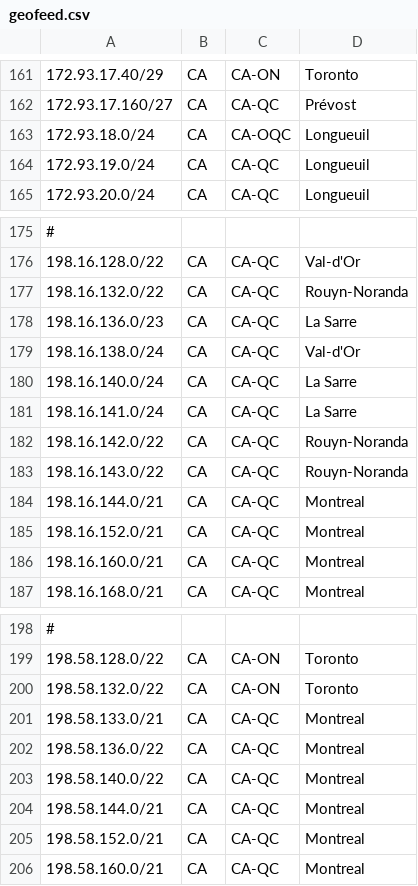
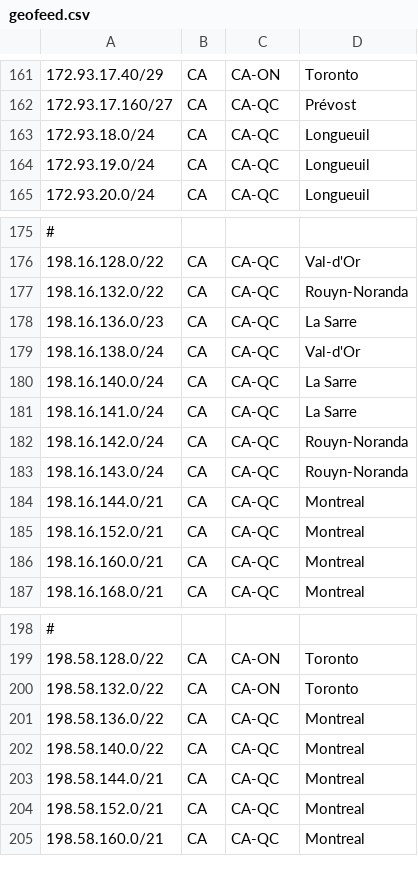
Before and after one commit to ebox-as1403/ebox-as1403.github.io, a CSV file: geofeed.csv, drawn as a sheet; only a part is shown, gaps mark what is left out; the diff names each change by its address in the sheet, - before the commit and + after, or states it on an @@ line.

Commit message:
Update geofeed.csv

```diff
--- a/geofeed.csv
+++ b/geofeed.csv
-C163: CA-OQC
+C163: CA-QC
-A182: 198.16.142.0/22
+A182: 198.16.142.0/24
-A183: 198.16.143.0/22
+A183: 198.16.143.0/24
-row 201: 198.58.133.0/21 | CA | CA-QC | Montreal
```
